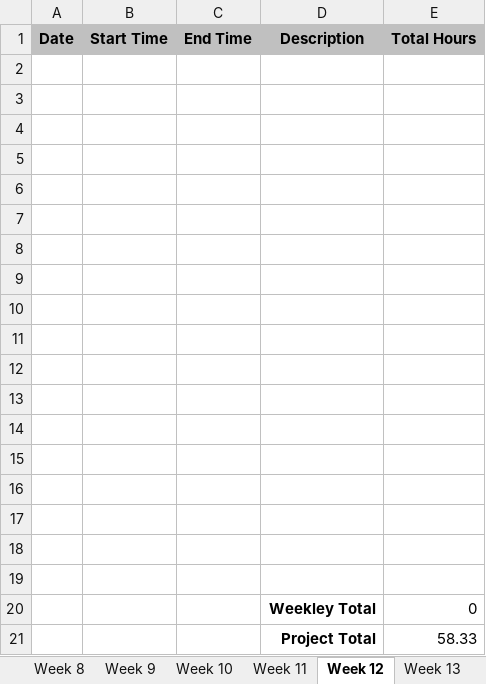
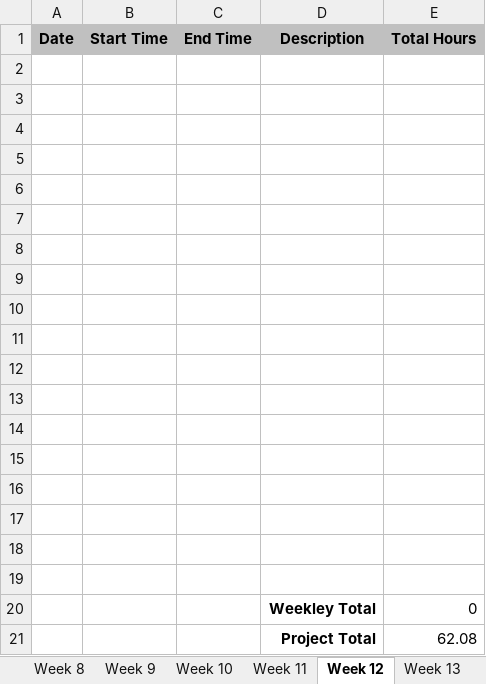
Before and after one commit to smackey129/AshevilleGamingLibrarySite, an Excel workbook: mackey-sean-timesheet.xlsx, sheet Week 12, drawn as a sheet; values as stored, in another font and other column widths than the file's, no borders; the diff names each change by its address in the sheet, - before the commit and + after, or states it on an @@ line.

Commit message:
Updated timesheet for this week

```diff
--- a/mackey-sean-timesheet.xlsx (sheet Week 12)
+++ b/mackey-sean-timesheet.xlsx (sheet Week 12)
-E21 (Total Hours): 58.33
+E21 (Total Hours): 62.08
```
Also changed, not shown: sheet Week 11, sheet Final, sheet Week 14, sheet Week 15, sheet Week 13.
